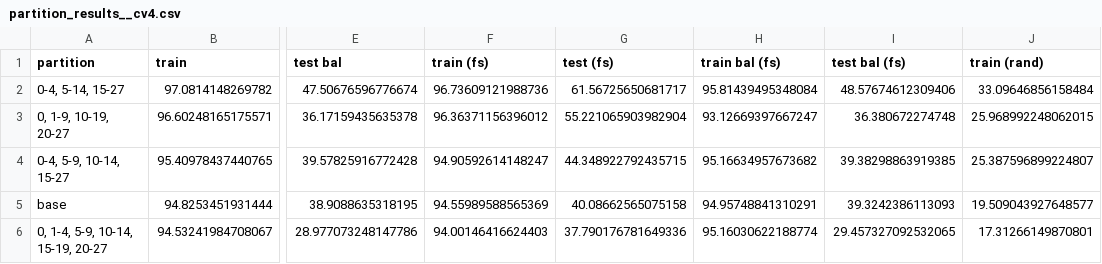
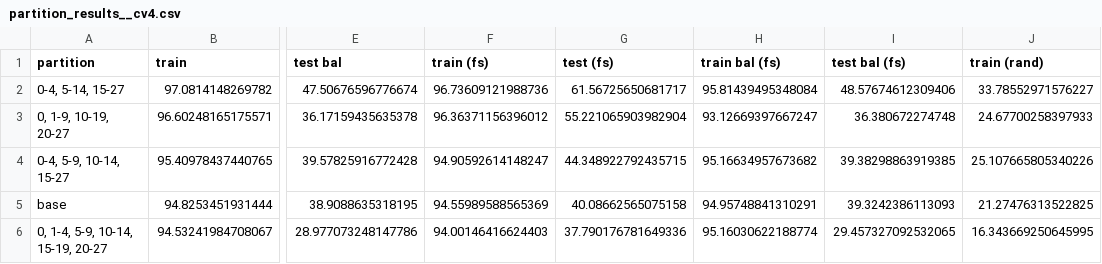
Before and after one commit to CS-433/ml-project-2-nocommonpoint_v2, a CSV file: partition_results__cv4.csv, drawn as a sheet; only a part is shown, gaps mark what is left out; the diff names each change by its address in the sheet, - before the commit and + after, or states it on an @@ line.

```diff
--- a/partition_results__cv4.csv
+++ b/partition_results__cv4.csv
-J2 (train (rand)): 33.09646856158484
+J2 (train (rand)): 33.78552971576227
-J3 (train (rand)): 25.968992248062015
+J3 (train (rand)): 24.67700258397933
-J4 (train (rand)): 25.387596899224807
+J4 (train (rand)): 25.107665805340226
-J5 (train (rand)): 19.509043927648577
+J5 (train (rand)): 21.27476313522825
-J6 (train (rand)): 17.31266149870801
+J6 (train (rand)): 16.343669250645995
```
Also changed, not shown: partition_results__cv3.csv, partition_results__cv5.csv, 7 other files.
